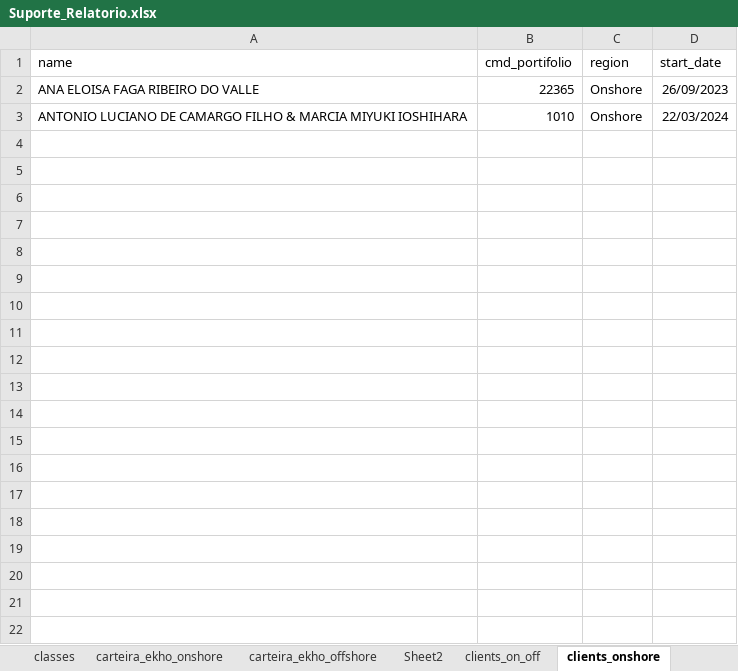
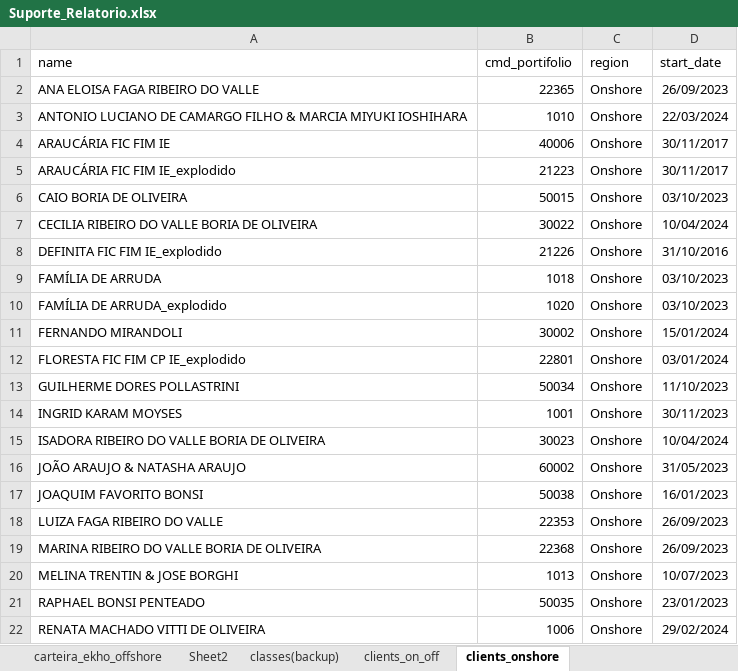
Before and after one commit to RafaAstolfi/relatorio_mensal, an Excel workbook: Suporte_Relatorio.xlsx, sheet clients_onshore, drawn as a sheet; values as stored, in another font and other column widths than the file's, no borders; the diff names each change by its address in the sheet, - before the commit and + after, or states it on an @@ line.

```diff
--- a/Suporte_Relatorio.xlsx (sheet clients_onshore)
+++ b/Suporte_Relatorio.xlsx (sheet clients_onshore)
+row 4: ARAUCÁRIA FIC FIM IE | 40006 | Onshore | 30/11/2017
+row 5: ARAUCÁRIA FIC FIM IE_explodido | 21223 | Onshore | 30/11/2017
+row 6: CAIO BORIA DE OLIVEIRA | 50015 | Onshore | 03/10/2023
+row 7: CECILIA RIBEIRO DO VALLE BORIA DE OLIVEIRA | 30022 | Onshore | 10/04/2024
+row 8: DEFINITA FIC FIM IE_explodido | 21226 | Onshore | 31/10/2016
+row 9: FAMÍLIA DE ARRUDA | 1018 | Onshore | 03/10/2023
+row 10: FAMÍLIA DE ARRUDA_explodido | 1020 | Onshore | 03/10/2023
+row 11: FERNANDO MIRANDOLI | 30002 | Onshore | 15/01/2024
+row 12: FLORESTA FIC FIM CP IE_explodido | 22801 | Onshore | 03/01/2024
+row 13: GUILHERME DORES POLLASTRINI | 50034 | Onshore | 11/10/2023
+row 14: INGRID KARAM MOYSES | 1001 | Onshore | 30/11/2023
+row 15: ISADORA RIBEIRO DO VALLE BORIA DE OLIVEIRA | 30023 | Onshore | 10/04/2024
+row 16: JOÃO ARAUJO & NATASHA ARAUJO | 60002 | Onshore | 31/05/2023
+row 17: JOAQUIM FAVORITO BONSI | 50038 | Onshore | 16/01/2023
+row 18: LUIZA FAGA RIBEIRO DO VALLE | 22353 | Onshore | 26/09/2023
+row 19: MARINA RIBEIRO DO VALLE BORIA DE OLIVEIRA | 22368 | Onshore | 26/09/2023
+row 20: MELINA TRENTIN & JOSE BORGHI | 1013 | Onshore | 10/07/2023
+row 21: RAPHAEL BONSI PENTEADO | 50035 | Onshore | 23/01/2023
+row 22: RENATA MACHADO VITTI DE OLIVEIRA | 1006 | Onshore | 29/02/2024
```
Also changed, not shown: sheet clients_on_off, other sheet tabs.
